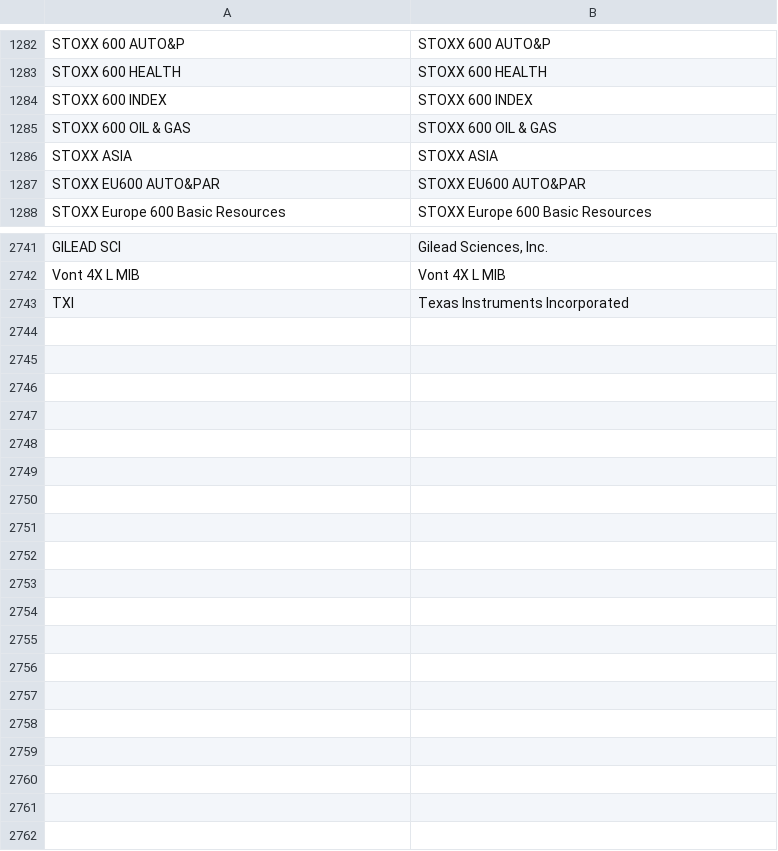
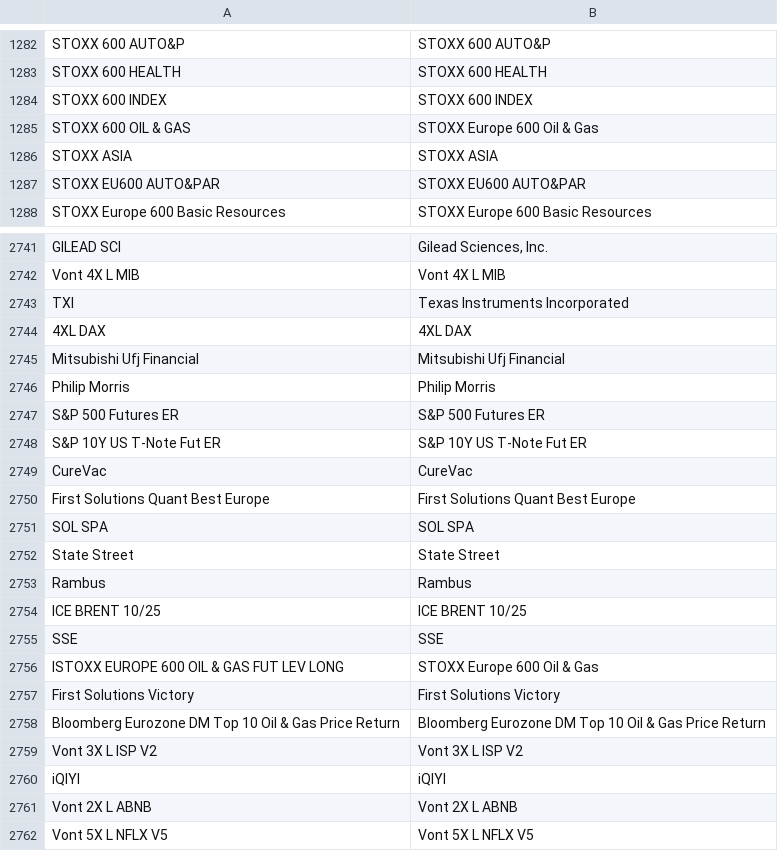
Before and after one commit to snqyz/extract-issuer-from-borsa, a CSV file: und_mapping.csv, drawn as a sheet; only a part is shown, gaps mark what is left out.

```diff
--- a/und_mapping.csv
+++ b/und_mapping.csv
@@ -1284,3 +1284,3 @@ STOXX 600 HEALTH,STOXX 600 HEALTH
 STOXX 600 INDEX,STOXX 600 INDEX
-STOXX 600 OIL & GAS,STOXX 600 OIL & GAS
+STOXX 600 OIL & GAS,STOXX Europe 600 Oil & Gas
 STOXX ASIA,STOXX ASIA
@@ -2743 +2743,20 @@ Vont 4X L MIB,Vont 4X L MIB
 TXI,Texas Instruments Incorporated
+4XL DAX,4XL DAX
+Mitsubishi Ufj Financial,Mitsubishi Ufj Financial
+Philip Morris,Philip Morris
+S&P 500 Futures ER,S&P 500 Futures ER
+S&P 10Y US T-Note Fut ER,S&P 10Y US T-Note Fut ER
+CureVac,CureVac
+First Solutions Quant Best Europe,First Solutions Quant Best Europe
+SOL SPA,SOL SPA
+State Street,State Street
+Rambus,Rambus
+ICE BRENT 10/25,ICE BRENT 10/25
+SSE,SSE
+ISTOXX EUROPE 600 OIL & GAS FUT LEV LONG,STOXX Europe 600 Oil & Gas
+First Solutions Victory,First Solutions Victory
+Bloomberg Eurozone DM Top 10 Oil & Gas Price Return,Bloomberg Eurozone DM Top 10 Oil & Gas Price Return
+Vont 3X L ISP V2,Vont 3X L ISP V2
+iQIYI,iQIYI
+Vont 2X L ABNB,Vont 2X L ABNB
+Vont 5X L NFLX V5,Vont 5X L NFLX V5
```
Also changed, not shown: type_and_subtype.csv, 2 other files.
